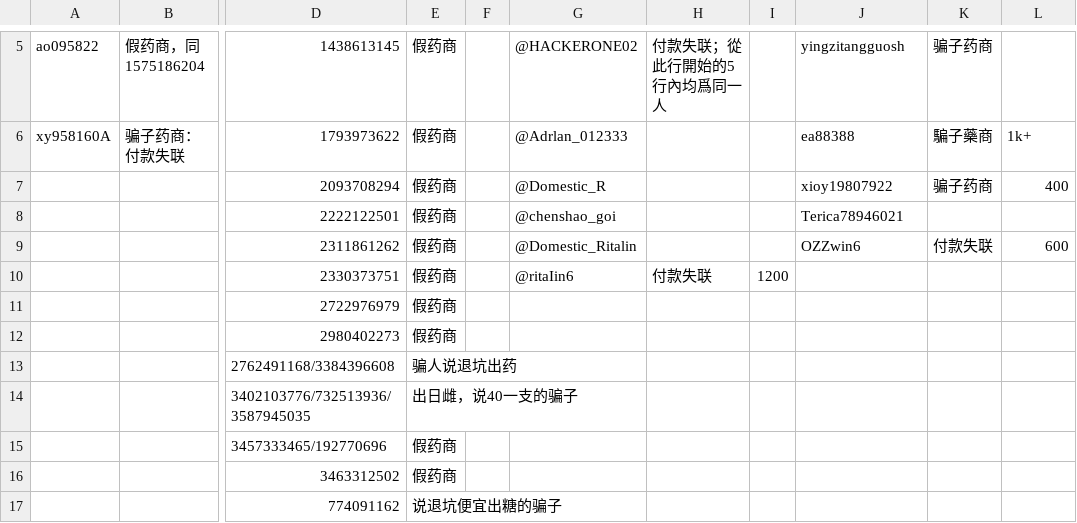
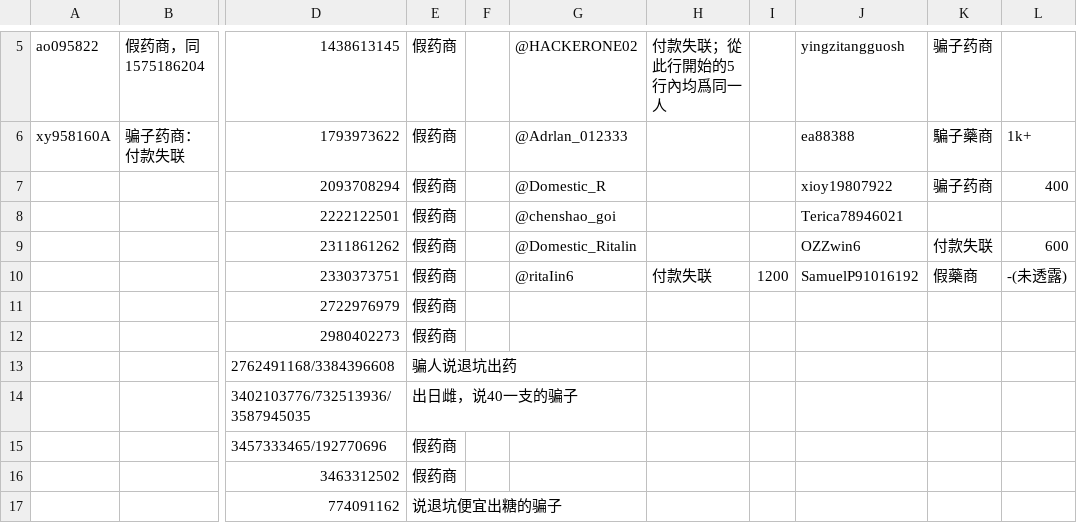
Before and after one commit to HomoYamakaze/HRT-price-comparison, a CSV file: 骗子药商肃反名单.csv, drawn as a sheet; only a part is shown, gaps mark what is left out; the diff names each change by its address in the sheet, - before the commit and + after, or states it on an @@ line.

```diff
--- a/骗子药商肃反名单.csv
+++ b/骗子药商肃反名单.csv
-J10: (empty)
+J10: SamuelP91016192
-K10: (empty)
+K10: 假藥商
-L10: (empty)
+L10: -(未透露)
```
Also changed, not shown: 骗子药商肃反名单(分類)/Twitter.csv.
